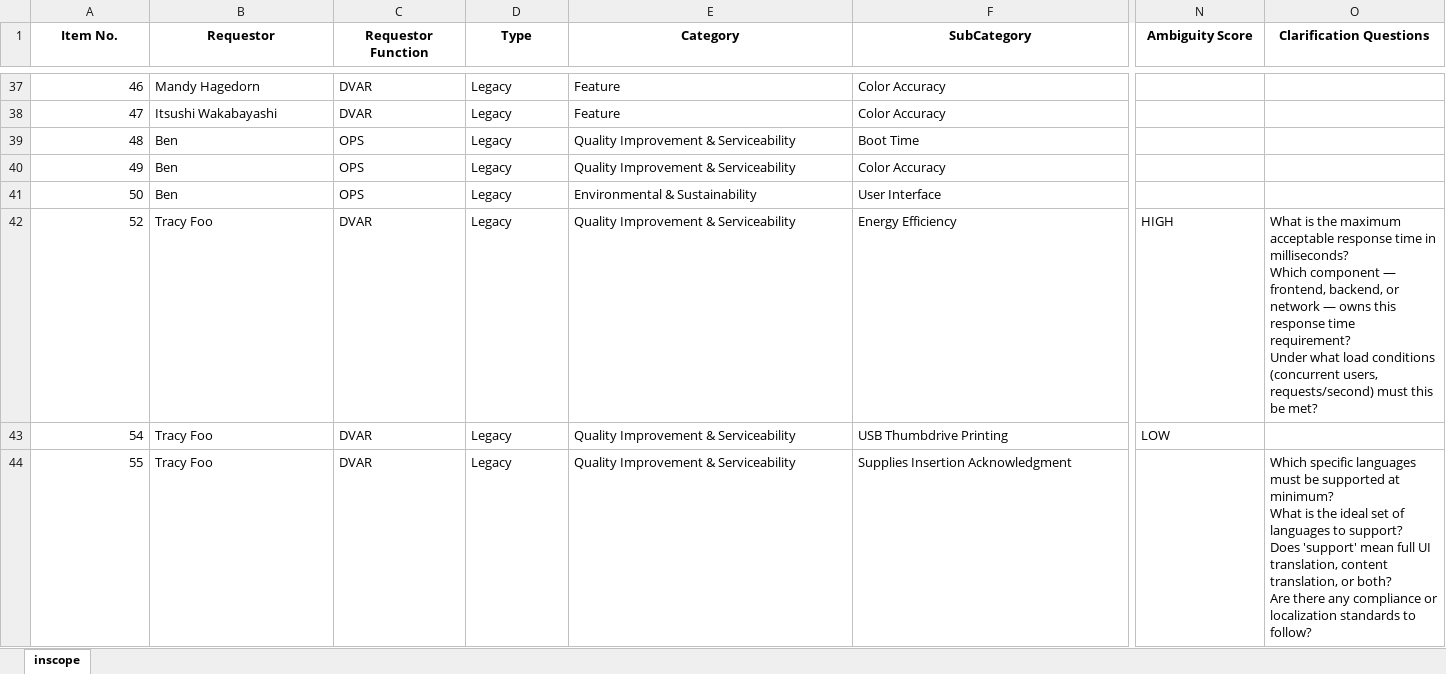
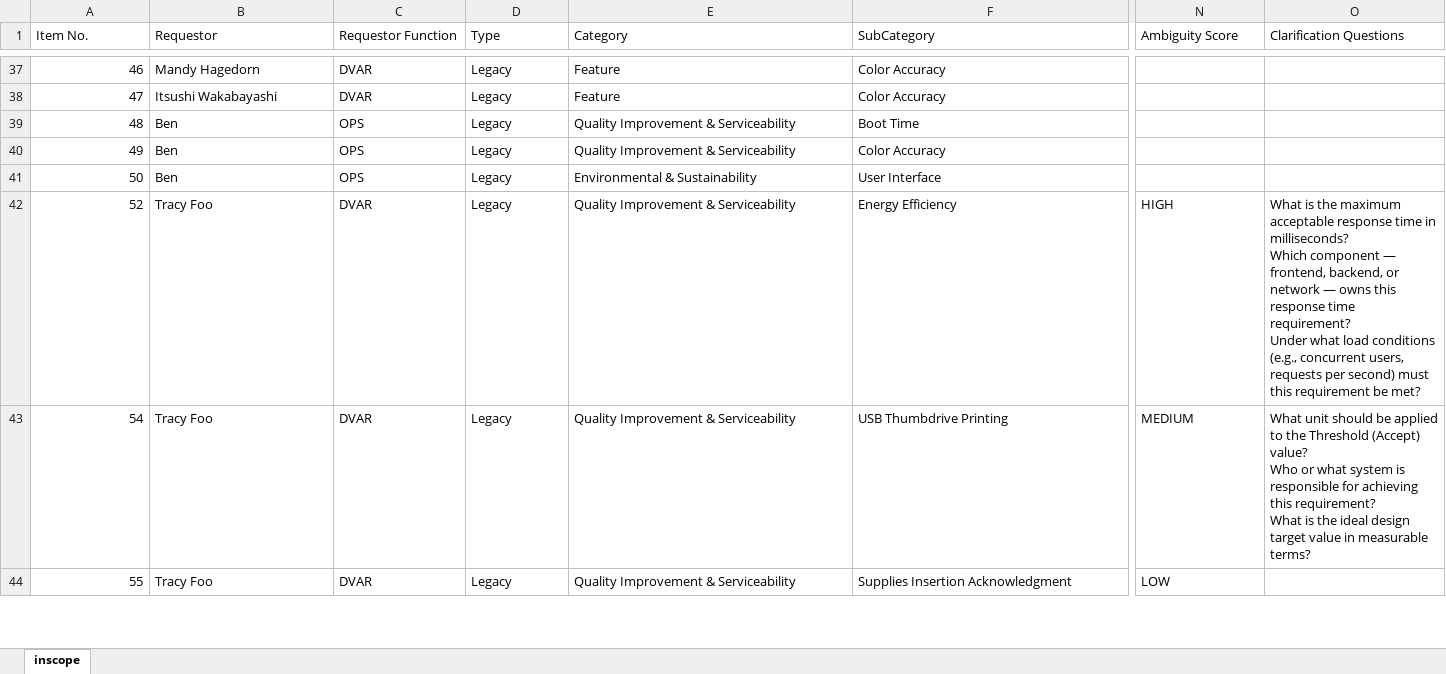
Before and after one commit to vijayasaradhi95/AAVA-HPPRINT, an Excel workbook: output/prd_hitl.xlsx, sheet inscope, drawn as a sheet; only a part is shown, gaps mark what is left out; values as stored, in another font and other column widths than the file's, no borders; ↵ is a line break in a cell; the diff covers the shown part only; the diff names each change by its address in the sheet, - before the commit and + after, or states it on an @@ line.

Commit message:
Update output/prd_hitl.xlsx

```diff
--- a/output/prd_hitl.xlsx (sheet inscope)
+++ b/output/prd_hitl.xlsx (sheet inscope)
@@ A1:O1 bold: on → off, alignment: center → left @@
-O42 (Clarification Questions): …load conditions (concurrent users, requests/second) must this be met?
+O42 (Clarification Questions): …load conditions (e.g., concurrent users, requests per second) must this requirement be met?
-N43 (Ambiguity Score): LOW
+N43 (Ambiguity Score): MEDIUM
-O43 (Clarification Questions): (empty)
+O43 (Clarification Questions): What unit should be applied to the Threshold (Accept) value? ↵ Who or what system is responsible for achieving this requirement? ↵ What is the ideal design target value in measurable terms?
-N44 (Ambiguity Score): (empty)
+N44 (Ambiguity Score): LOW
-O44 (Clarification Questions): Which specific languages must be supported at minimum? ↵ What is the ideal set of languages to support? ↵ Does 'support' mean full UI translation, content translation, or both? ↵ Are there any compliance or localization standards to follow?
+O44 (Clarification Questions): (empty)
```
Also changed, not shown: 26 edited cells and cell formats elsewhere in this sheet.
